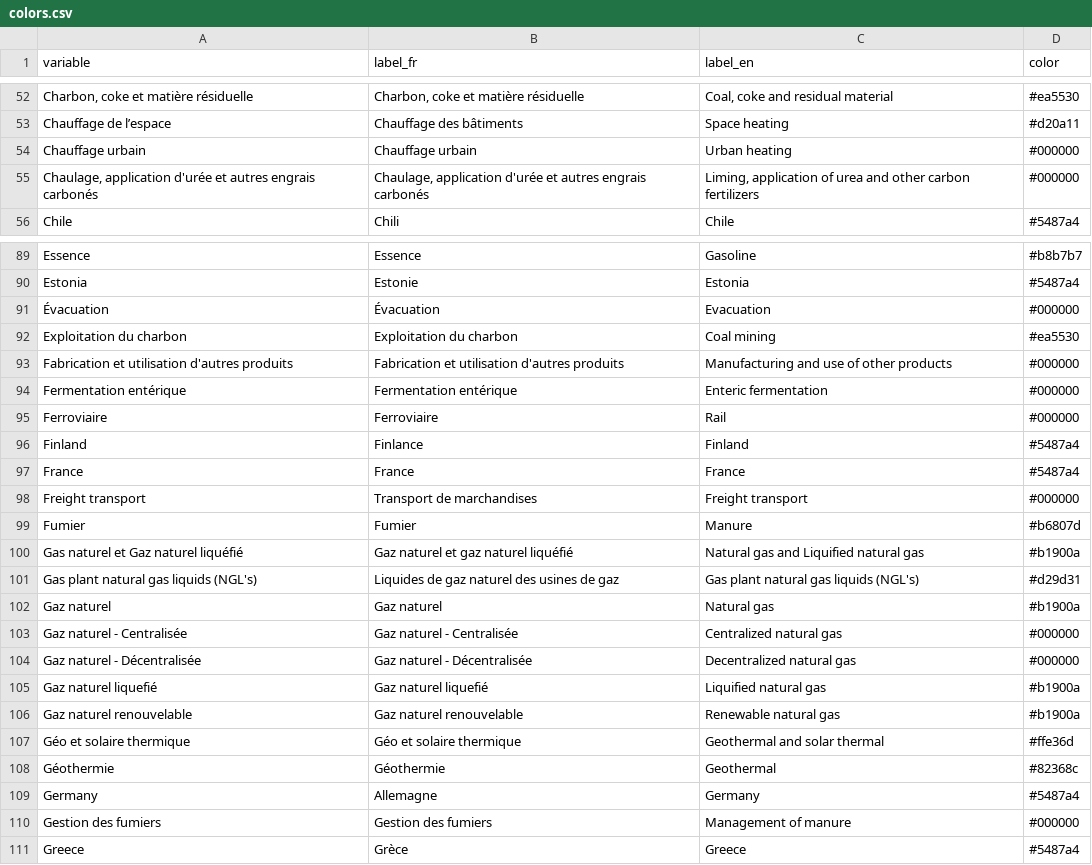
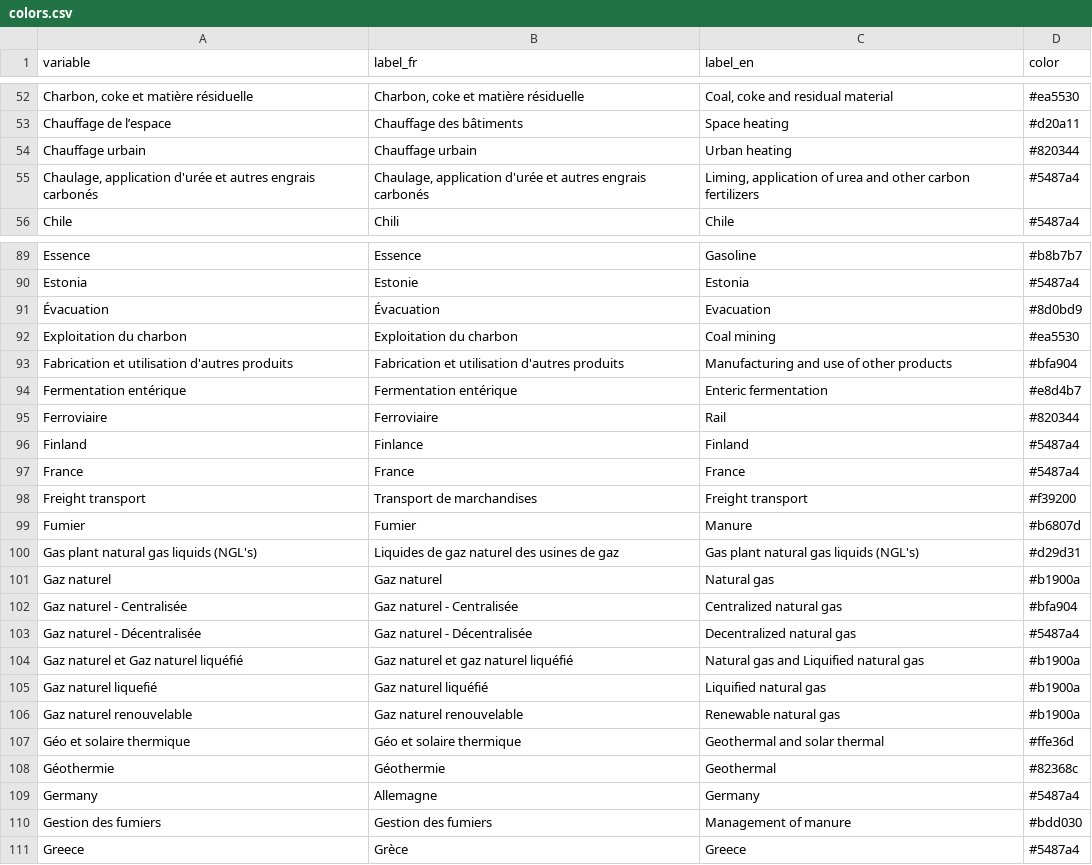
Before and after one commit to ikamyx/CanadianEnergyOutlook, a CSV file: data/colors.csv, drawn as a sheet; only a part is shown, gaps mark what is left out; removed rows and columns are numbered as before the commit, all else as after; the diff covers the shown part only; the diff names each change by its address in the sheet, - before the commit and + after, or states it on an @@ line.

```diff
--- a/data/colors.csv
+++ b/data/colors.csv
-D54 (color): #000000
+D54 (color): #820344
-D55 (color): #000000
+D55 (color): #5487a4
-D91 (color): #000000
+D91 (color): #8d0bd9
-D93 (color): #000000
+D93 (color): #bfa904
-D94 (color): #000000
+D94 (color): #e8d4b7
-D95 (color): #000000
+D95 (color): #820344
-D98 (color): #000000
+D98 (color): #f39200
-row 100: Gas naturel et Gaz naturel liquéfié | Gaz naturel et gaz naturel liquéfié | Natural gas and Liquified natural gas | #b1900a
-D102 (color): #000000
+D102 (color): #bfa904
-D103 (color): #000000
+D103 (color): #5487a4
+row 104: Gaz naturel et Gaz naturel liquéfié | Gaz naturel et gaz naturel liquéfié | Natural gas and Liquified natural gas | #b1900a
-B105 (label_fr): Gaz naturel liquefié
+B105 (label_fr): Gaz naturel liquéfié
-D110 (color): #000000
+D110 (color): #bdd030
```
Also changed, not shown: 1 added row, 3 moved rows and 57 edited cells elsewhere in this file, data/setting.csv, 8 other files.
